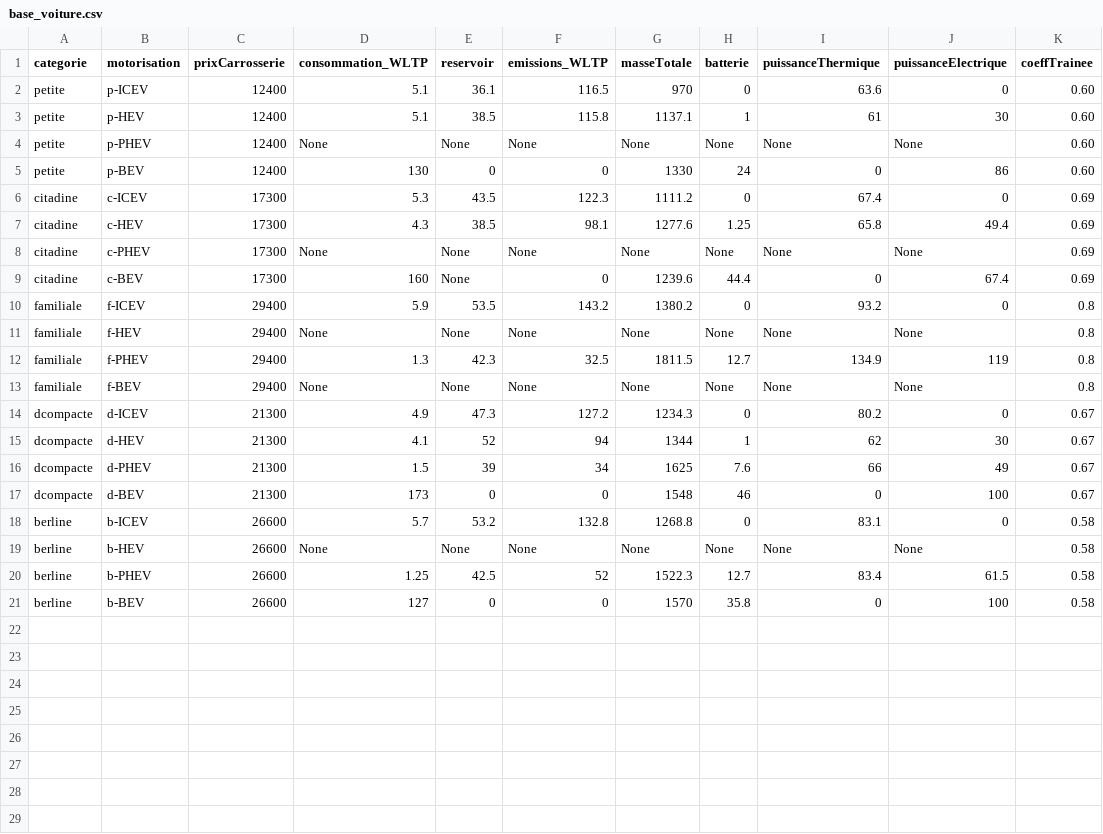
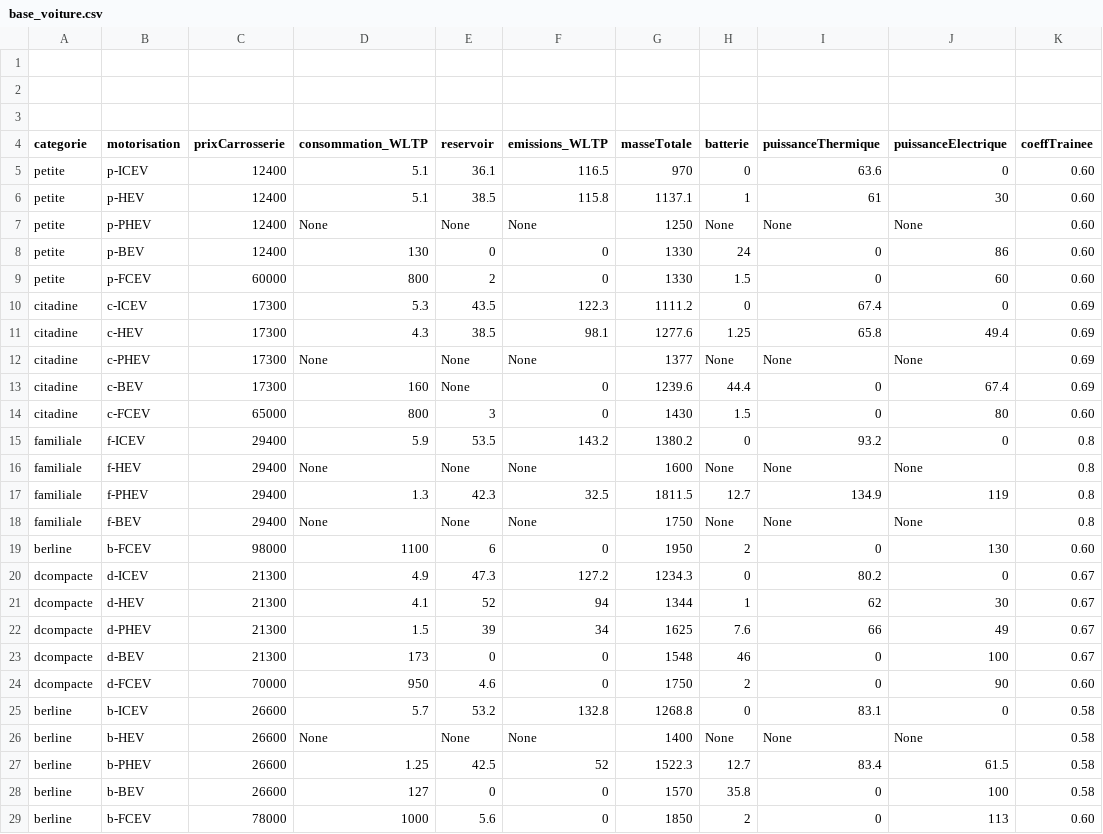
Before and after one commit to david-bretaud/MIG, a CSV file: base_voiture.csv, drawn as a sheet.

Commit message:
Grosse maj  probleme de lecture de base voiture dans calculDonne

```diff
--- a/base_voiture.csv
+++ b/base_voiture.csv
@@ -1 +1,4 @@
+
+
+
 categorie,motorisation,prixCarrosserie,consommation_WLTP,reservoir,emissions_WLTP,masseTotale,batterie, puissanceThermique,puissanceElectrique,coeffTrainee
@@ -3,12 +6,15 @@ petite,p-ICEV,12400,5.1,36.1,116.5,970,0,63.6,0,0.60
 petite,p-HEV,12400,5.1,38.5,115.8,1137.1,1,61,30,0.60
-petite,p-PHEV,12400,None,None,None,None,None,None,None,0.60
+petite,p-PHEV,12400,None,None,None,1250,None,None,None,0.60
 petite,p-BEV,12400,130,0,0,1330,24,0,86,0.60
+petite,p-FCEV,60000,800,2,0,1330,1.5,0,60,0.60
 citadine,c-ICEV,17300,5.3,43.5,122.3,1111.2,0,67.4,0,0.69
 citadine,c-HEV,17300,4.3,38.5,98.1,1277.6,1.25,65.8,49.4,0.69
-citadine,c-PHEV,17300,None,None,None,None,None,None,None,0.69
+citadine,c-PHEV,17300,None,None,None,1377,None,None,None,0.69
 citadine,c-BEV,17300,160,None,0,1239.6,44.4,0,67.4,0.69
+citadine,c-FCEV,65000,800,3,0,1430,1.5,0,80,0.60
 familiale,f-ICEV,29400,5.9,53.5,143.2,1380.2,0,93.2,0,0.8
-familiale,f-HEV,29400,None,None,None,None,None,None,None,0.8
+familiale,f-HEV,29400,None,None,None,1600,None,None,None,0.8
 familiale,f-PHEV,29400,1.3,42.3,32.5,1811.5,12.7,134.9,119,0.8
-familiale,f-BEV,29400,None,None,None,None,None,None,None,0.8
+familiale,f-BEV,29400,None,None,None,1750,None,None,None,0.8
+berline,b-FCEV,98000,1100,6,0,1950,2,0,130,0.60
 dcompacte,d-ICEV,21300,4.9,47.3,127.2,1234.3,0,80.2,0,0.67
@@ -17,5 +23,7 @@ dcompacte,d-PHEV,21300,1.5,39,34,1625,7.6,66,49,0.67
 dcompacte,d-BEV,21300,173,0,0,1548,46,0,100,0.67
+dcompacte,d-FCEV,70000,950,4.6,0,1750,2,0,90,0.60
 berline,b-ICEV,26600,5.7,53.2,132.8,1268.8,0,83.1,0,0.58
-berline,b-HEV,26600,None,None,None,None,None,None,None,0.58
+berline,b-HEV,26600,None,None,None,1400,None,None,None,0.58
 berline,b-PHEV,26600,1.25,42.5,52,1522.3,12.7,83.4,61.5,0.58
 berline,b-BEV,26600,127,0,0,1570,35.8,0,100,0.58
+berline,b-FCEV,78000,1000,5.6,0,1850,2,0,113,0.60
```
Also changed, not shown: 5 other files.
